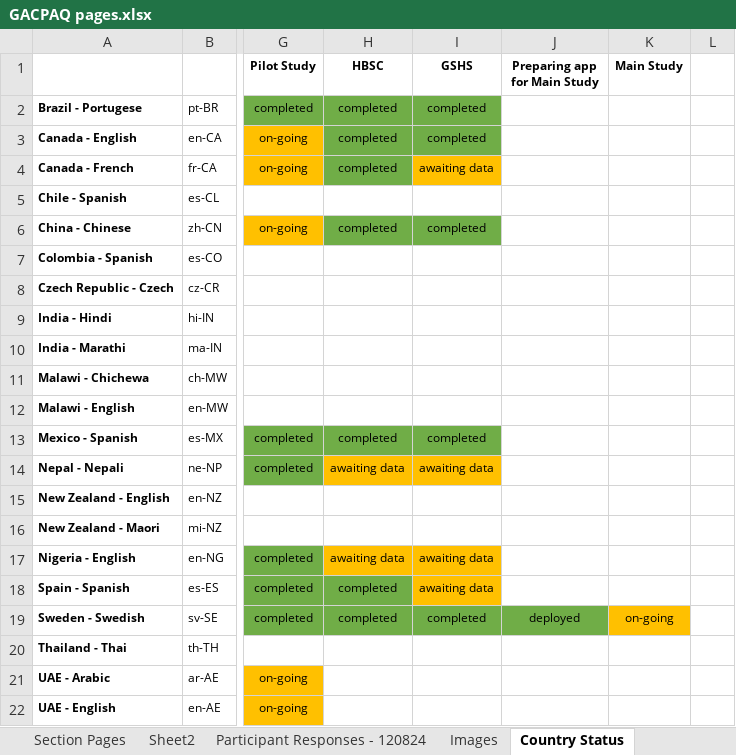
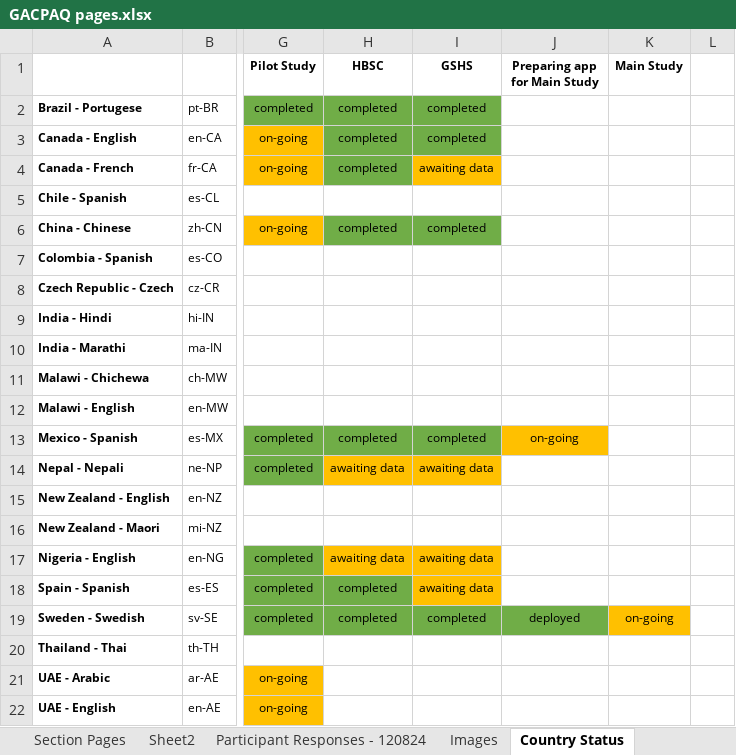
Before and after one commit to DonCastillo/gac-paq-app, an Excel workbook: GACPAQ pages.xlsx, sheet Country Status, drawn as a sheet; only a part is shown, gaps mark what is left out; values as stored, in another font and other column widths than the file's, no borders; the diff names each change by its address in the sheet, - before the commit and + after, or states it on an @@ line.

Commit message:
updated the GAC-PAQ excel file

```diff
--- a/GACPAQ pages.xlsx (sheet Country Status)
+++ b/GACPAQ pages.xlsx (sheet Country Status)
-J13 (Preparing app for Main Study): (empty)
+J13 (Preparing app for Main Study): on-going
-J13 fill: none
+J13 fill: #FFC000
```
Also changed, not shown: 1 other file.
